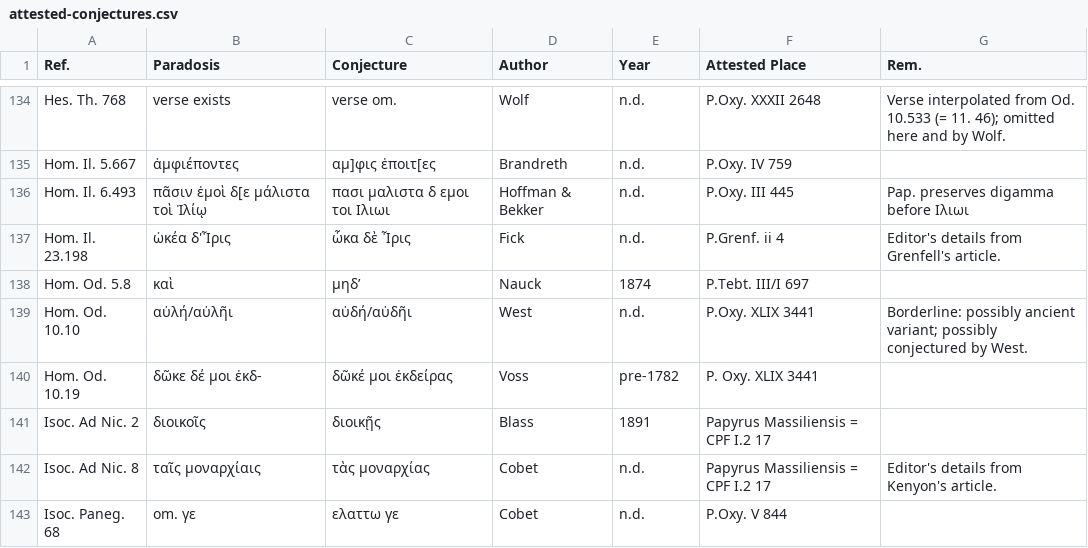
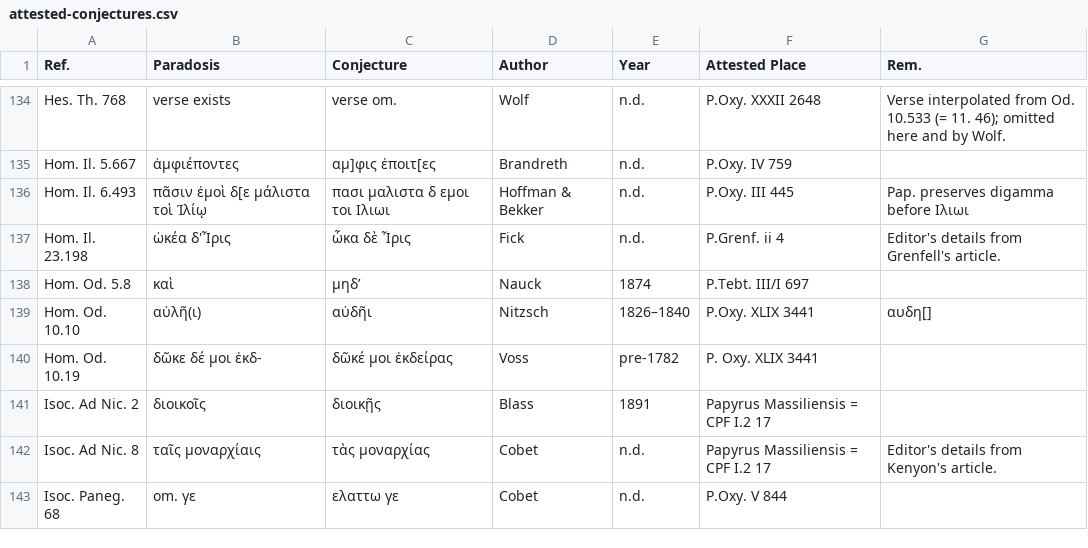
Before and after one commit to t18d/attested-conjectures, a CSV file: attested-conjectures.csv, drawn as a sheet; only a part is shown, gaps mark what is left out.

Commit message:
Update attested-conjectures.csv

```diff
--- a/attested-conjectures.csv
+++ b/attested-conjectures.csv
@@ -138,3 +138,3 @@ Hom. Il. 23.198,ὠκέα δ'Ἶρις,ὦκα δὲ Ἶρις,Fick,n.d.,P.Grenf
 Hom. Od. 5.8,καὶ,μηδ’,Nauck,1874,P.Tebt. III/I 697,
-Hom. Od. 10.10,αὐλή/αὐλῆι,αὐδή/αὐδῆι,West,n.d.,P.Oxy. XLIX 3441,Borderline: possibly ancient variant; possibly conjectured by West.
+Hom. Od. 10.10,αὐλῆ(ι),αὐδῆι,Nitzsch,1826–1840,P.Oxy. XLIX 3441,αυδη[]
 Hom. Od. 10.19,δῶκε δέ μοι ἐκδ-,δῶκέ μοι ἐκδείρας,Voss,pre-1782,P. Oxy. XLIX 3441,
```
